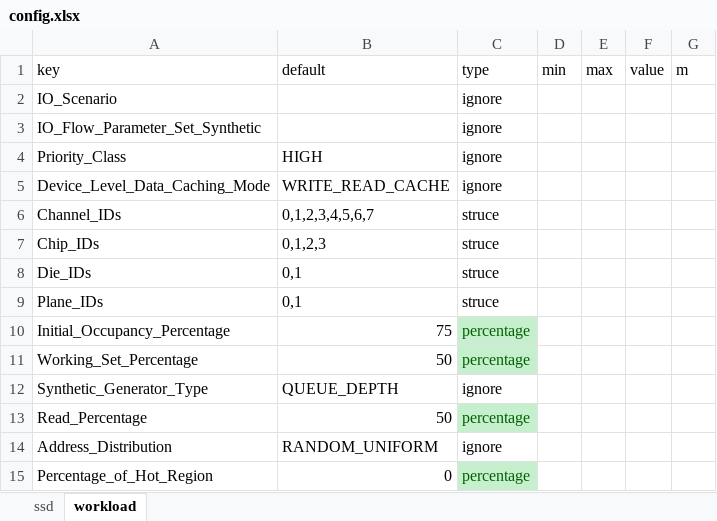
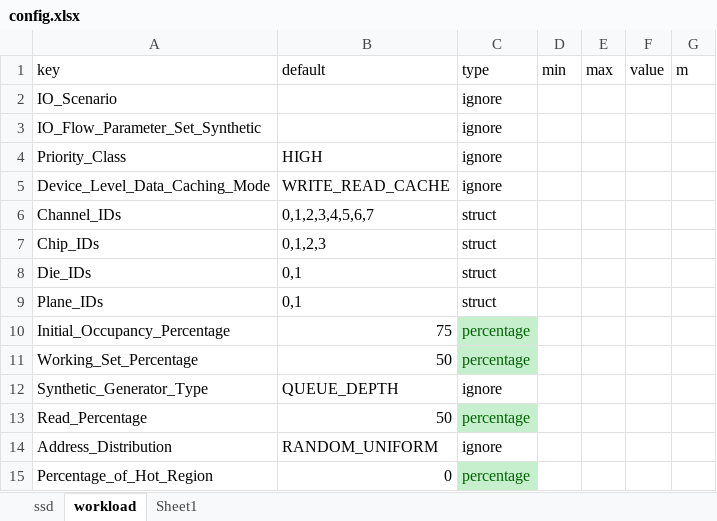
Before and after one commit to houchuanhao/MQSim, an Excel workbook: script/collection/config.xlsx, sheet workload, drawn as a sheet; only a part is shown; values as stored, in another font and other column widths than the file's, no borders; the diff names each change by its address in the sheet, - before the commit and + after, or states it on an @@ line.

```diff
--- a/script/collection/config.xlsx (sheet workload)
+++ b/script/collection/config.xlsx (sheet workload)
+sheet tab: Sheet1
-C6:C9 (type): struce
+C6:C9 (type): struct
```
Also changed, not shown: sheet ssd, 11 other files.
